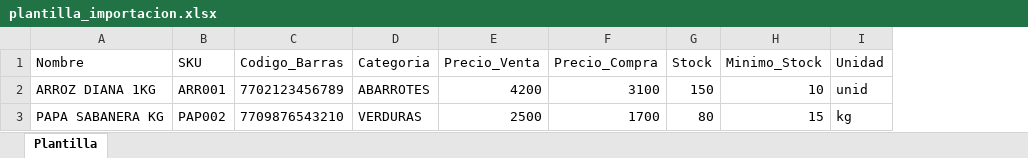
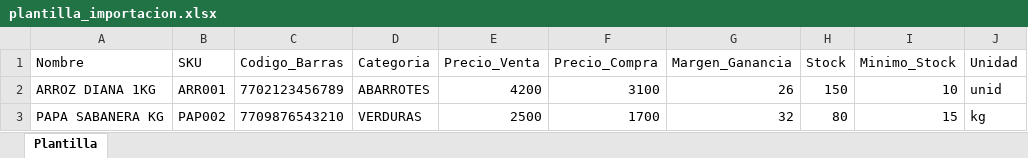
Before and after one commit to kevinsanchez096-max/GKADSTOCK2, an Excel workbook: frontend/public/plantilla_importacion.xlsx, sheet Plantilla, drawn as a sheet; only a part is shown; values as stored, in another font and other column widths than the file's, no borders; the diff names each change by its address in the sheet, - before the commit and + after, or states it on an @@ line.

Commit message:
feat: add inventory Excel export functionality and import template support

```diff
--- a/frontend/public/plantilla_importacion.xlsx (sheet Plantilla)
+++ b/frontend/public/plantilla_importacion.xlsx (sheet Plantilla)
+column G (Margen_Ganancia), rows 2-3: 26 | 32
```
Also changed, not shown: 3 other files.
